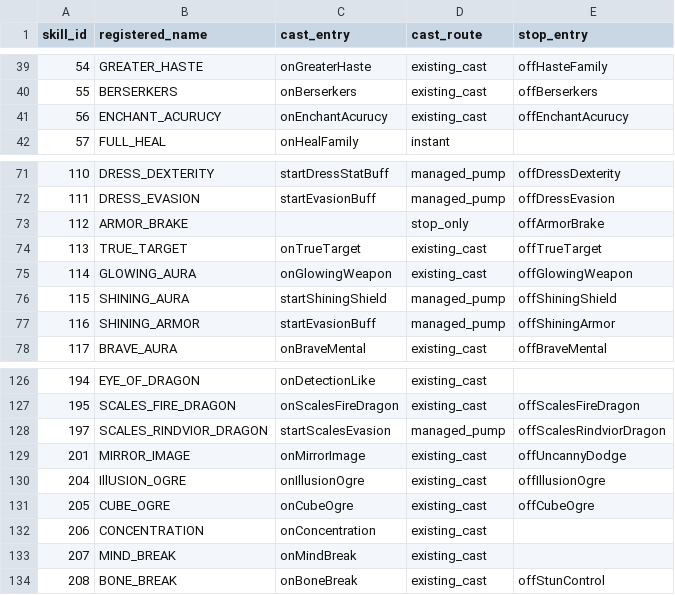
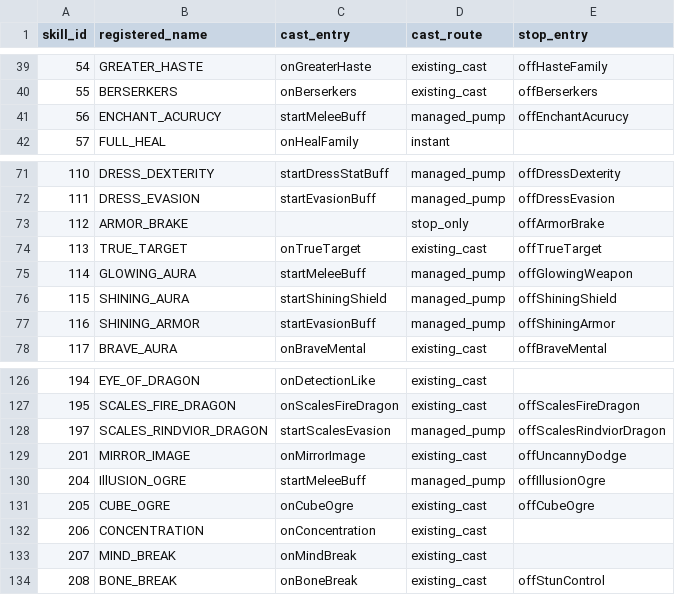
Before and after one commit to choeyeonggeol16-sketch/1234, a CSV file: rkern/docs/skill_effect_lifecycle_20261120/NUMERIC_SKILL_INVENTORY.csv, drawn as a sheet; only a part is shown, gaps mark what is left out.

Commit message:
Migrate shared melee hit and damage skill sources

```diff
--- a/rkern/docs/skill_effect_lifecycle_20261120/NUMERIC_SKILL_INVENTORY.csv
+++ b/rkern/docs/skill_effect_lifecycle_20261120/NUMERIC_SKILL_INVENTORY.csv
@@ -40,3 +40,3 @@ skill_id,registered_name,cast_entry,cast_route,stop_entry
 55,BERSERKERS,onBerserkers,existing_cast,offBerserkers
-56,ENCHANT_ACURUCY,onEnchantAcurucy,existing_cast,offEnchantAcurucy
+56,ENCHANT_ACURUCY,startMeleeBuff,managed_pump,offEnchantAcurucy
 57,FULL_HEAL,onHealFamily,instant,
@@ -74,3 +74,3 @@ skill_id,registered_name,cast_entry,cast_route,stop_entry
 113,TRUE_TARGET,onTrueTarget,existing_cast,offTrueTarget
-114,GLOWING_AURA,onGlowingWeapon,existing_cast,offGlowingWeapon
+114,GLOWING_AURA,startMeleeBuff,managed_pump,offGlowingWeapon
 115,SHINING_AURA,startShiningShield,managed_pump,offShiningShield
@@ -129,3 +129,3 @@ skill_id,registered_name,cast_entry,cast_route,stop_entry
 201,MIRROR_IMAGE,onMirrorImage,existing_cast,offUncannyDodge
-204,IllUSION_OGRE,onIllusionOgre,existing_cast,offIllusionOgre
+204,IllUSION_OGRE,startMeleeBuff,managed_pump,offIllusionOgre
 205,CUBE_OGRE,onCubeOgre,existing_cast,offCubeOgre
```
Also changed, not shown: 9 other files.
